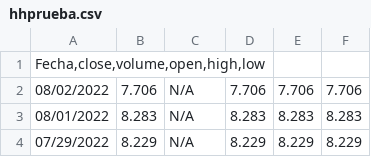
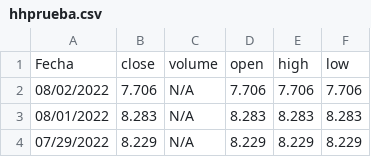
Before and after one commit to michaelumendu/TFG, a CSV file: datos del modelo/hhprueba.csv, drawn as a sheet; only a part is shown; removed rows and columns are numbered as before the commit, all else as after; the diff names each change by its address in the sheet, - before the commit and + after, or states it on an @@ line.

Commit message:
Update hhprueba.csv

```diff
--- a/datos del modelo/hhprueba.csv
+++ b/datos del modelo/hhprueba.csv
-row 1: Fecha,close,volume,open,high,low
+row 1: Fecha | close | volume | open | high | low
```
